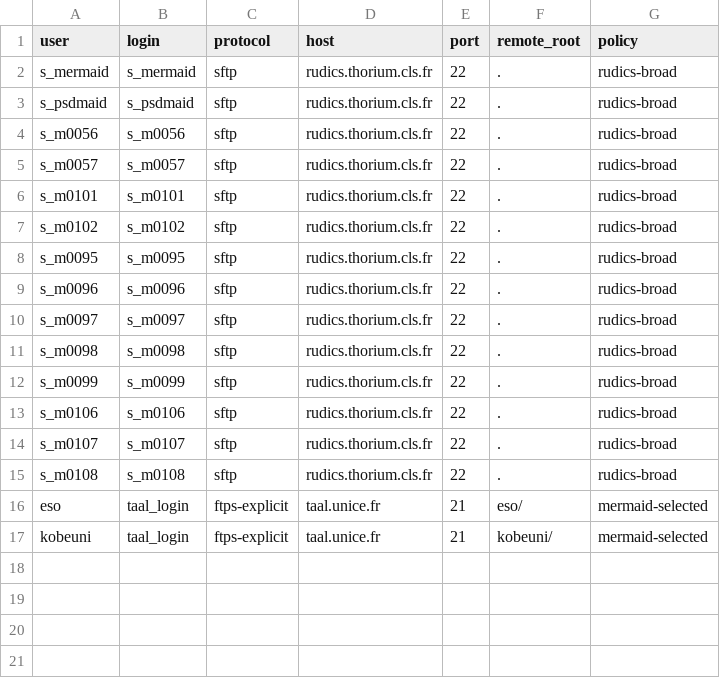
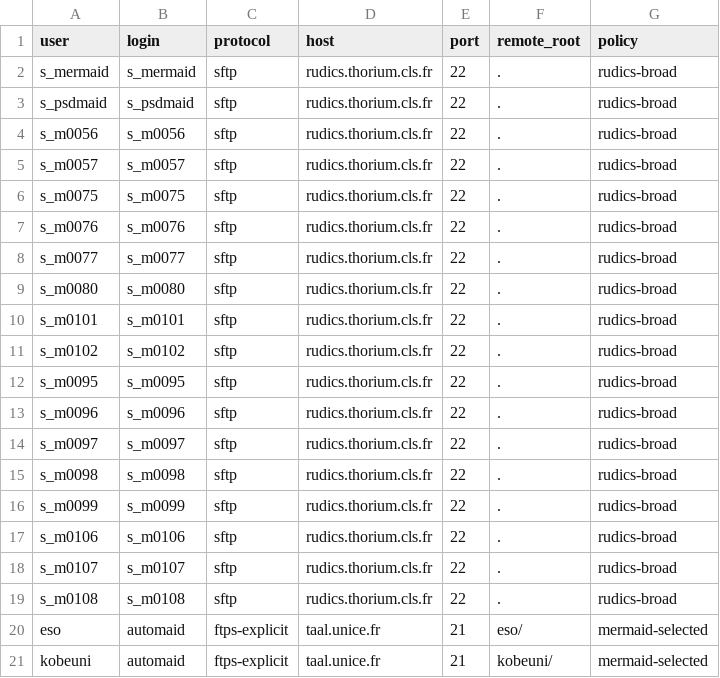
Before and after one commit to Bathymetrix/mermaid-ops, a CSV file: servercopy_sources.csv, drawn as a sheet.

Commit message:
Add remaining RUDICS source previews
- Add s_m0075, s_m0076, s_m0077, and s_m0080 to the source registry.
- Resolve the misnamed 0030 credential as s_m0023 under s_mermaid.
- Configure ESO and Kobe to share the automaid Taal login.
- Redact credential-bearing lftp URLs from terminal and transcript output.
- Document dry-run verification and add focused redaction coverage.
- Bump the operational version to 1.3.0.

```diff
--- a/servercopy_sources.csv
+++ b/servercopy_sources.csv
@@ -5,2 +5,6 @@ s_m0056,s_m0056,sftp,rudics.thorium.cls.fr,22,.,rudics-broad
 s_m0057,s_m0057,sftp,rudics.thorium.cls.fr,22,.,rudics-broad
+s_m0075,s_m0075,sftp,rudics.thorium.cls.fr,22,.,rudics-broad
+s_m0076,s_m0076,sftp,rudics.thorium.cls.fr,22,.,rudics-broad
+s_m0077,s_m0077,sftp,rudics.thorium.cls.fr,22,.,rudics-broad
+s_m0080,s_m0080,sftp,rudics.thorium.cls.fr,22,.,rudics-broad
 s_m0101,s_m0101,sftp,rudics.thorium.cls.fr,22,.,rudics-broad
@@ -15,3 +19,3 @@ s_m0107,s_m0107,sftp,rudics.thorium.cls.fr,22,.,rudics-broad
 s_m0108,s_m0108,sftp,rudics.thorium.cls.fr,22,.,rudics-broad
-eso,taal_login,ftps-explicit,taal.unice.fr,21,eso/,mermaid-selected
-kobeuni,taal_login,ftps-explicit,taal.unice.fr,21,kobeuni/,mermaid-selected
+eso,automaid,ftps-explicit,taal.unice.fr,21,eso/,mermaid-selected
+kobeuni,automaid,ftps-explicit,taal.unice.fr,21,kobeuni/,mermaid-selected
```
Also changed, not shown: 4 other files.
